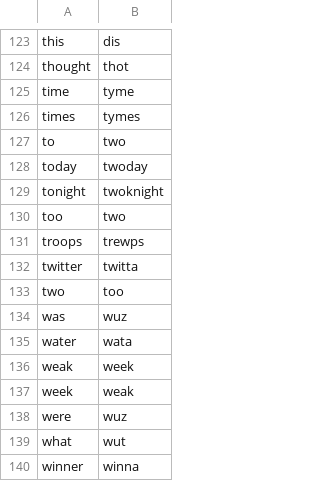
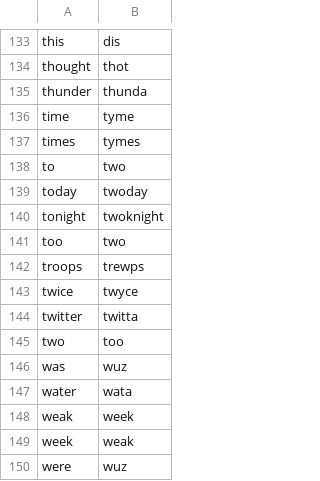
Before and after one commit to danieljeng/text-converter, a CSV file: files/word_conversions.csv, drawn as a sheet; only a part is shown, gaps mark what is left out; the shorter side is filled out with more unchanged rows; the diff covers the shown part only.

```diff
--- a/files/word_conversions.csv
+++ b/files/word_conversions.csv
@@ -124,2 +134,3 @@ this,dis
 thought,thot
+thunder,thunda
 time,tyme
@@ -131,2 +142,3 @@ too,two
 troops,trewps
+twice,twyce
 twitter,twitta
```
Also changed, not shown: 15 added rows elsewhere in this file, 1 other file.
